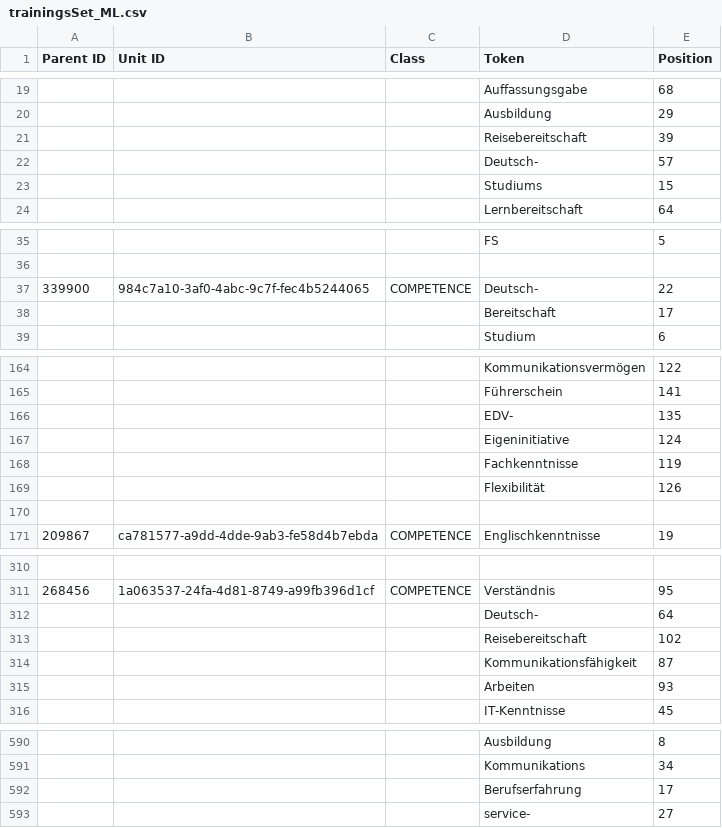
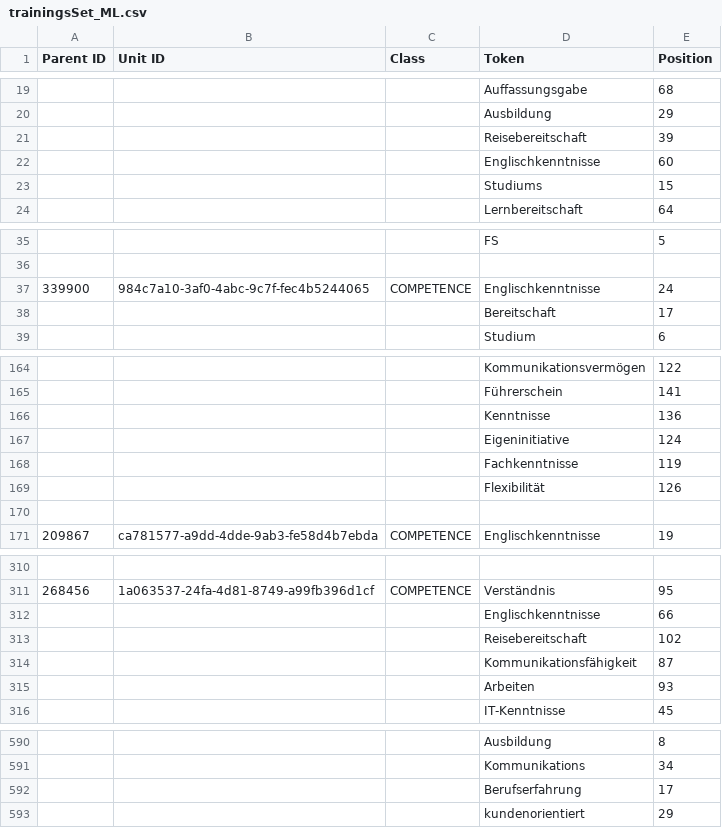
Before and after one commit to neumannm/JobAdInformationExtraction, a CSV file: MasterArbeitProjekt/data/trainingsSet_ML.csv, drawn as a sheet; only a part is shown, gaps mark what is left out; the diff covers the shown part only.

```diff
--- a/MasterArbeitProjekt/data/trainingsSet_ML.csv
+++ b/MasterArbeitProjekt/data/trainingsSet_ML.csv
@@ -21,3 +21,3 @@ Parent ID	Unit ID	Class	Token	Position
 			Reisebereitschaft	39
-			Deutsch-	57
+			Englischkenntnisse	60
 			Studiums	15
@@ -36,3 +36,3 @@ Parent ID	Unit ID	Class	Token	Position
 				
-339900	984c7a10-3af0-4abc-9c7f-fec4b5244065	COMPETENCE	Deutsch-	22
+339900	984c7a10-3af0-4abc-9c7f-fec4b5244065	COMPETENCE	Englischkenntnisse	24
 			Bereitschaft	17
@@ -165,3 +165,3 @@ Parent ID	Unit ID	Class	Token	Position
 			Führerschein	141
-			EDV-	135
+			Kenntnisse	136
 			Eigeninitiative	124
@@ -311,3 +311,3 @@ Parent ID	Unit ID	Class	Token	Position
 268456	1a063537-24fa-4d81-8749-a99fb396d1cf	COMPETENCE	Verständnis	95
-			Deutsch-	64
+			Englischkenntnisse	66
 			Reisebereitschaft	102
@@ -592,2 +592,2 @@ Parent ID	Unit ID	Class	Token	Position
 			Berufserfahrung	17
-			service-	27
+			kundenorientiert	29
```
Also changed, not shown: 5 edited cells elsewhere in this file, 25 other files.
